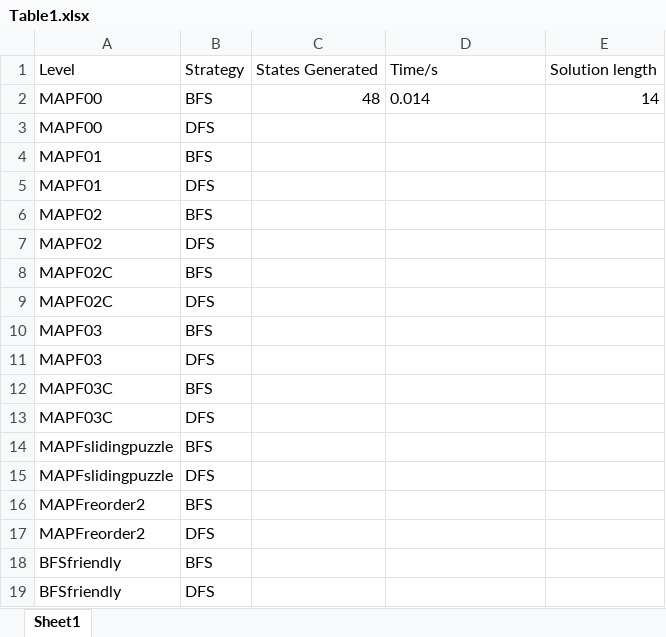
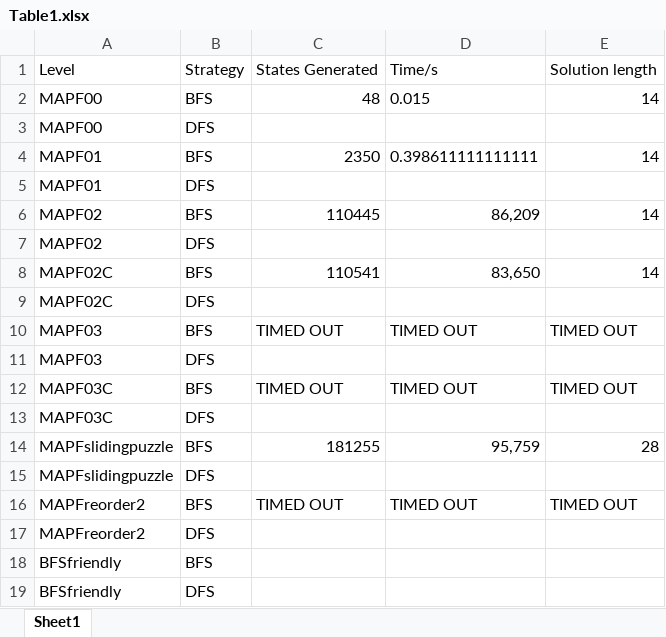
Before and after one commit to NicholasBorch/02182-Symbolic-AI, an Excel workbook: Table1.xlsx, sheet Sheet1, drawn as a sheet; values as stored, in another font and other column widths than the file's, no borders; the diff names each change by its address in the sheet, - before the commit and + after, or states it on an @@ line.

Commit message:
update Table1

```diff
--- a/Table1.xlsx (sheet Sheet1)
+++ b/Table1.xlsx (sheet Sheet1)
-D2: 0.014
+D2: 0.015
-C4: (empty)
+C4: 2350
-D4: (empty)
+D4: 0.398611111111111
-E4: (empty)
+E4: 14
-C6: (empty)
+C6: 110445
-D6: (empty)
+D6: 86,209
-E6: (empty)
+E6: 14
-C8: (empty)
+C8: 110541
-D8: (empty)
+D8: 83,650
-E8: (empty)
+E8: 14
-C10: (empty)
+C10: TIMED OUT
-D10: (empty)
+D10: TIMED OUT
-E10: (empty)
+E10: TIMED OUT
-C12: (empty)
+C12: TIMED OUT
-D12: (empty)
+D12: TIMED OUT
-E12: (empty)
+E12: TIMED OUT
-C14: (empty)
+C14: 181255
-D14: (empty)
+D14: 95,759
-E14: (empty)
+E14: 28
-C16: (empty)
+C16: TIMED OUT
-D16: (empty)
+D16: TIMED OUT
-E16: (empty)
+E16: TIMED OUT
```
